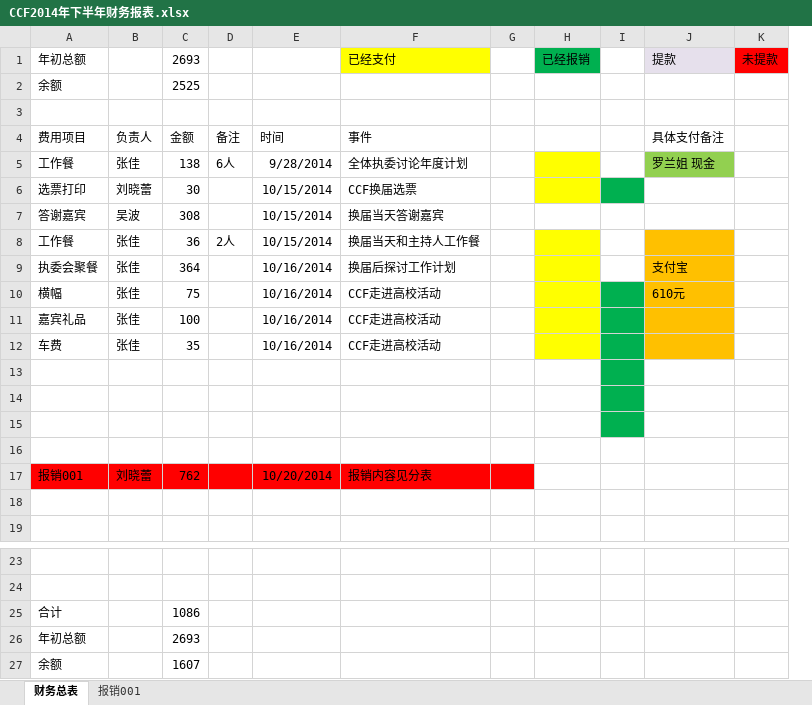
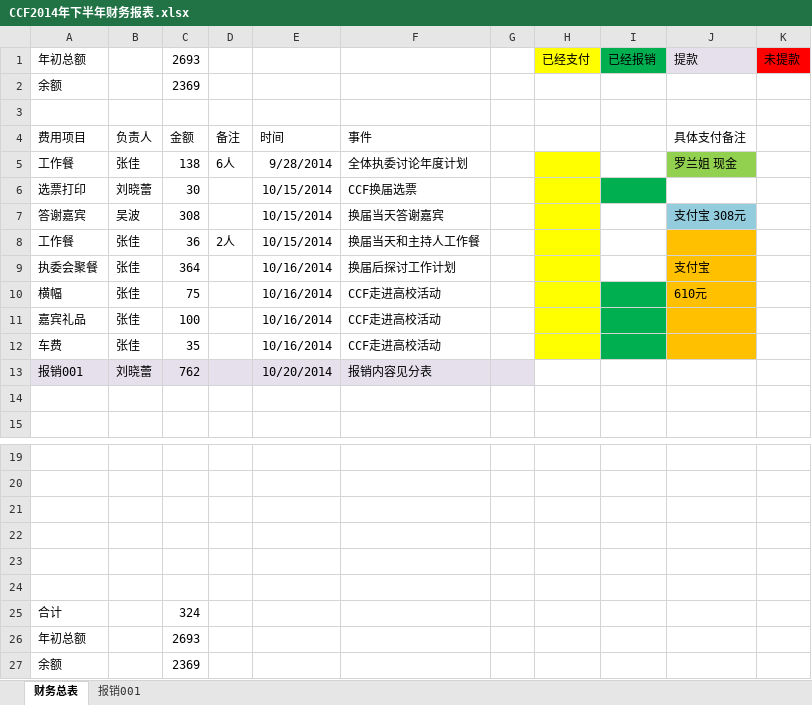
Before and after one commit to NancySilence/GitforLab, an Excel workbook: CCF2014年下半年财务报表.xlsx, sheet 财务总表, drawn as a sheet; only a part is shown, gaps mark what is left out; values as stored, in another font and other column widths than the file's, no borders; removed rows and columns are numbered as before the commit, all else as after; the diff names each change by its address in the sheet, - before the commit and + after, or states it on an @@ line.

Commit message:
20141021 CCF财务

```diff
--- a/CCF2014年下半年财务报表.xlsx (sheet 财务总表)
+++ b/CCF2014年下半年财务报表.xlsx (sheet 财务总表)
+column H, row 1: 已经支付
-column I, empty
-F1: 已经支付
+F1: (empty)
-F1 fill: #FFFF00
+F1 fill: none
-C2: 2525
+C2: 2369
-I5 fill: #FFFF00
+I5 fill: none
-I6 fill: #FFFF00
+I6 fill: #00B050
-J7: (empty)
+J7: 支付宝 308元
-J7 fill: none
+J7 fill: #93CDDD
-I8:I9 fill: #FFFF00
+I8:I9 fill: none
-I10:I12 fill: #FFFF00
+I10:I12 fill: #00B050
-row 13: (empty)
-row 14: (empty)
-row 15: (empty)
-row 16: (empty)
-A13:G13 fill: #FF0000
+A13:G13 fill: #E6E0EC
+row 21: (empty)
+row 22: (empty)
+row 23: (empty)
+row 24: (empty)
-C25: 1086
+C25: 324
-C27: 1607
+C27: 2369
```
